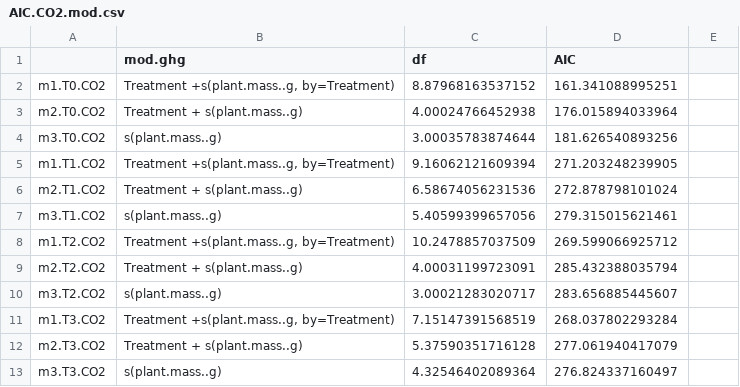
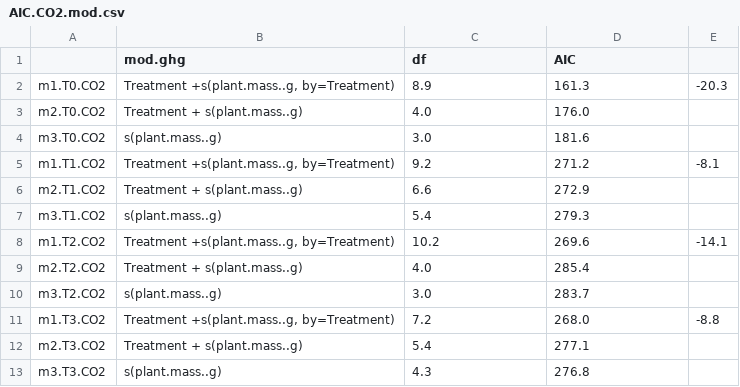
Before and after one commit to cbwall/Pyromania, a CSV file: output/AIC models/AIC.CO2.mod.csv, drawn as a sheet; the diff names each change by its address in the sheet, - before the commit and + after, or states it on an @@ line.

```diff
--- a/output/AIC models/AIC.CO2.mod.csv
+++ b/output/AIC models/AIC.CO2.mod.csv
-C2 (df): 8.87968163537152
+C2 (df): 8.9
-D2 (AIC): 161.341088995251
+D2 (AIC): 161.3
-E2: (empty)
+E2: -20.3
-C3 (df): 4.00024766452938
+C3 (df): 4.0
-D3 (AIC): 176.015894033964
+D3 (AIC): 176.0
-C4 (df): 3.00035783874644
+C4 (df): 3.0
-D4 (AIC): 181.626540893256
+D4 (AIC): 181.6
-C5 (df): 9.16062121609394
+C5 (df): 9.2
-D5 (AIC): 271.203248239905
+D5 (AIC): 271.2
-E5: (empty)
+E5: -8.1
-C6 (df): 6.58674056231536
+C6 (df): 6.6
-D6 (AIC): 272.878798101024
+D6 (AIC): 272.9
-C7 (df): 5.40599399657056
+C7 (df): 5.4
-D7 (AIC): 279.315015621461
+D7 (AIC): 279.3
-C8 (df): 10.2478857037509
+C8 (df): 10.2
-D8 (AIC): 269.599066925712
+D8 (AIC): 269.6
-E8: (empty)
+E8: -14.1
-C9 (df): 4.00031199723091
+C9 (df): 4.0
-D9 (AIC): 285.432388035794
+D9 (AIC): 285.4
-C10 (df): 3.00021283020717
+C10 (df): 3.0
-D10 (AIC): 283.656885445607
+D10 (AIC): 283.7
-C11 (df): 7.15147391568519
+C11 (df): 7.2
-D11 (AIC): 268.037802293284
+D11 (AIC): 268.0
-E11: (empty)
+E11: -8.8
-C12 (df): 5.37590351716128
+C12 (df): 5.4
-D12 (AIC): 277.061940417079
+D12 (AIC): 277.1
-C13 (df): 4.32546402089364
+C13 (df): 4.3
-D13 (AIC): 276.824337160497
+D13 (AIC): 276.8
```
Also changed, not shown: output/AIC models/AIC.CH4.mod.csv, 14 other files.
